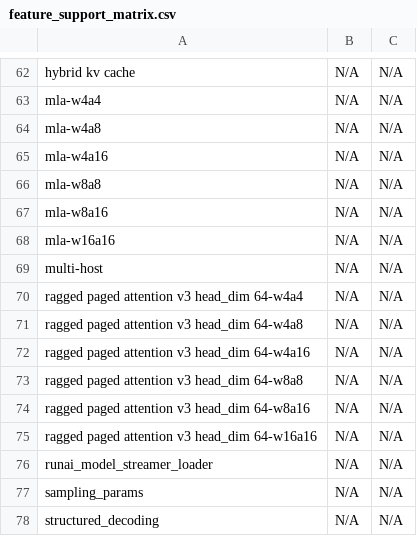
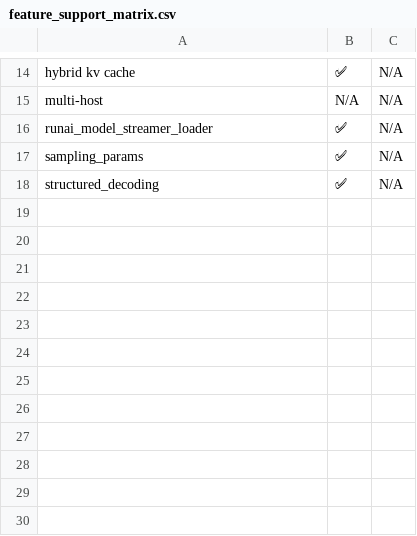
Before and after one commit to inkitori/claude-deepseek-v4, a CSV file: support_matrices/nightly/flax_nnx/v6/feature_support_matrix.csv, drawn as a sheet; only a part is shown, gaps mark what is left out; removed rows and columns are numbered as before the commit, all else as after; the diff covers the shown part only; the diff names each change by its address in the sheet, - before the commit and + after, or states it on an @@ line.

Commit message:
[skip ci] Update nightly support matrices for flax_nnx (v6/v7)
Signed-off-by: Buildkite Bot <buildkite-bot@users.noreply.github.com>

```diff
--- a/support_matrices/nightly/flax_nnx/v6/feature_support_matrix.csv
+++ b/support_matrices/nightly/flax_nnx/v6/feature_support_matrix.csv
-B14: N/A
+B14: ✅
-row 63: mla-w4a4 | N/A | N/A
-row 64: mla-w4a8 | N/A | N/A
-row 65: mla-w4a16 | N/A | N/A
-row 66: mla-w8a8 | N/A | N/A
-row 67: mla-w8a16 | N/A | N/A
-row 68: mla-w16a16 | N/A | N/A
-row 70: ragged paged attention v3 head_dim 64-w4a4 | N/A | N/A
-row 71: ragged paged attention v3 head_dim 64-w4a8 | N/A | N/A
-row 72: ragged paged attention v3 head_dim 64-w4a16 | N/A | N/A
-row 73: ragged paged attention v3 head_dim 64-w8a8 | N/A | N/A
-row 74: ragged paged attention v3 head_dim 64-w8a16 | N/A | N/A
-row 75: ragged paged attention v3 head_dim 64-w16a16 | N/A | N/A
-B16:B18: N/A
+B16:B18: ✅
```
Also changed, not shown: 48 removed rows and 16 edited cells elsewhere in this file, 8 other files.
